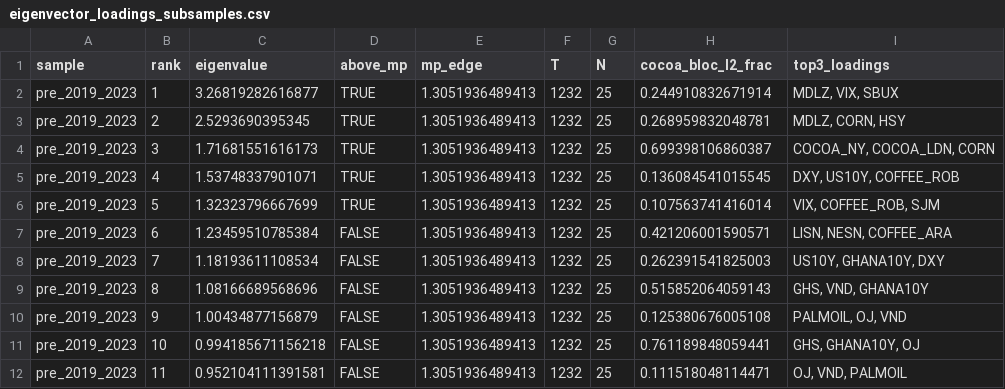
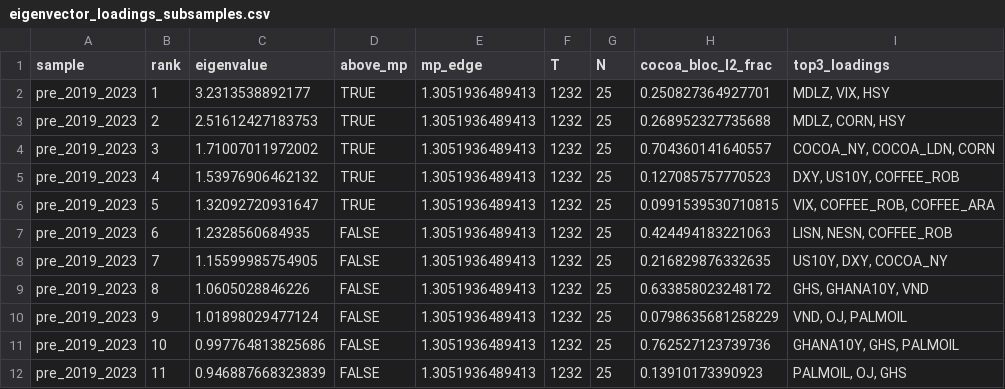
Before and after one commit to BazzaCipher/asgnmt2numtech, a CSV file: output/eigenvector_loadings_subsamples.csv, drawn as a sheet; only a part is shown; the diff covers the shown part only.

```diff
--- a/output/eigenvector_loadings_subsamples.csv
+++ b/output/eigenvector_loadings_subsamples.csv
@@ -1,12 +1,12 @@
 sample,rank,eigenvalue,above_mp,mp_edge,T,N,cocoa_bloc_l2_frac,top3_loadings
-pre_2019_2023,1,3.26819282616877,TRUE,1.3051936489413,1232,25,0.244910832671914,"MDLZ, VIX, SBUX"
-pre_2019_2023,2,2.5293690395345,TRUE,1.3051936489413,1232,25,0.268959832048781,"MDLZ, CORN, HSY"
-pre_2019_2023,3,1.71681551616173,TRUE,1.3051936489413,1232,25,0.699398106860387,"COCOA_NY, COCOA_LDN, CORN"
-pre_2019_2023,4,1.53748337901071,TRUE,1.3051936489413,1232,25,0.136084541015545,"DXY, US10Y, COFFEE_ROB"
-pre_2019_2023,5,1.32323796667699,TRUE,1.3051936489413,1232,25,0.107563741416014,"VIX, COFFEE_ROB, SJM"
-pre_2019_2023,6,1.23459510785384,FALSE,1.3051936489413,1232,25,0.421206001590571,"LISN, NESN, COFFEE_ARA"
-pre_2019_2023,7,1.18193611108534,FALSE,1.3051936489413,1232,25,0.262391541825003,"US10Y, GHANA10Y, DXY"
-pre_2019_2023,8,1.08166689568696,FALSE,1.3051936489413,1232,25,0.515852064059143,"GHS, VND, GHANA10Y"
-pre_2019_2023,9,1.00434877156879,FALSE,1.3051936489413,1232,25,0.125380676005108,"PALMOIL, OJ, VND"
-pre_2019_2023,10,0.994185671156218,FALSE,1.3051936489413,1232,25,0.761189848059441,"GHS, GHANA10Y, OJ"
-pre_2019_2023,11,0.952104111391581,FALSE,1.3051936489413,1232,25,0.111518048114471,"OJ, VND, PALMOIL"
+pre_2019_2023,1,3.2313538892177,TRUE,1.3051936489413,1232,25,0.250827364927701,"MDLZ, VIX, HSY"
+pre_2019_2023,2,2.51612427183753,TRUE,1.3051936489413,1232,25,0.268952327735688,"MDLZ, CORN, HSY"
+pre_2019_2023,3,1.71007011972002,TRUE,1.3051936489413,1232,25,0.704360141640557,"COCOA_NY, COCOA_LDN, CORN"
+pre_2019_2023,4,1.53976906462132,TRUE,1.3051936489413,1232,25,0.127085757770523,"DXY, US10Y, COFFEE_ROB"
+pre_2019_2023,5,1.32092720931647,TRUE,1.3051936489413,1232,25,0.0991539530710815,"VIX, COFFEE_ROB, COFFEE_ARA"
+pre_2019_2023,6,1.2328560684935,FALSE,1.3051936489413,1232,25,0.424494183221063,"LISN, NESN, COFFEE_ROB"
+pre_2019_2023,7,1.15599985754905,FALSE,1.3051936489413,1232,25,0.216829876332635,"US10Y, DXY, COCOA_NY"
+pre_2019_2023,8,1.0605028846226,FALSE,1.3051936489413,1232,25,0.633858023248172,"GHS, GHANA10Y, VND"
+pre_2019_2023,9,1.01898029477124,FALSE,1.3051936489413,1232,25,0.0798635681258229,"VND, OJ, PALMOIL"
+pre_2019_2023,10,0.997764813825686,FALSE,1.3051936489413,1232,25,0.762527123739736,"GHANA10Y, GHS, PALMOIL"
+pre_2019_2023,11,0.946887668323839,FALSE,1.3051936489413,1232,25,0.13910173390923,"PALMOIL, OJ, GHS"
```
Also changed, not shown: 163 edited cells elsewhere in this file, output/eigenvector_loadings_full.csv, output/mp_eigenvectors_fullsample.csv, 27 other files.
